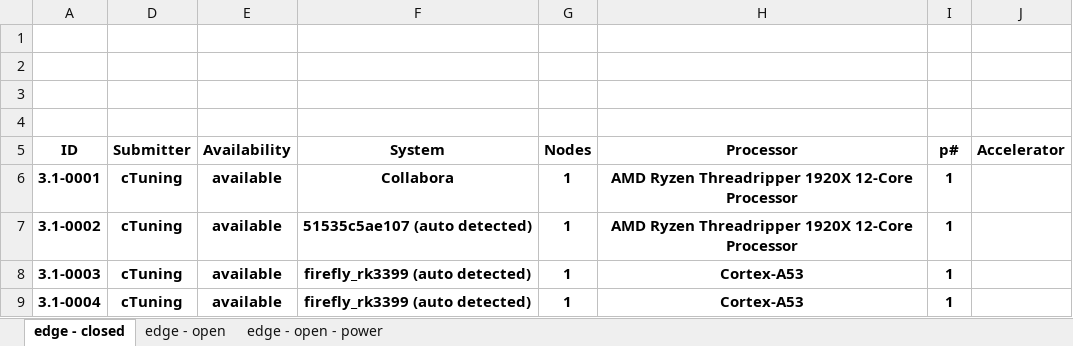
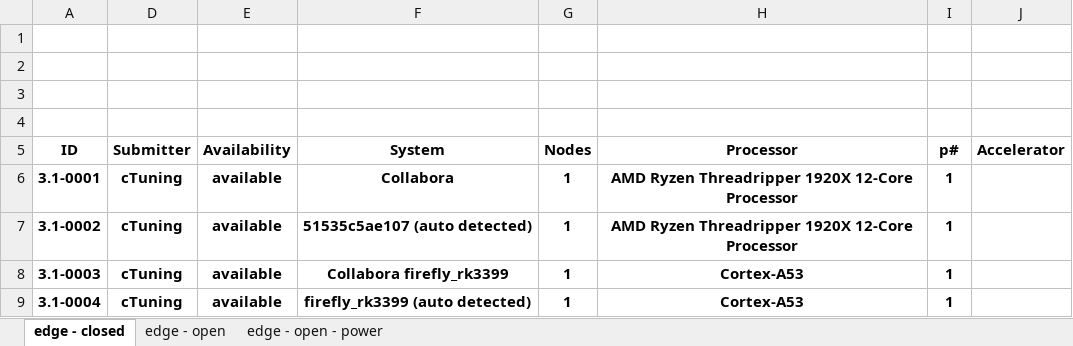
Before and after one commit to ctuning/mlperf_inference_submissions_v3.1, an Excel workbook: summary.xlsx, sheet edge - closed, drawn as a sheet; only a part is shown; values as stored, in another font and other column widths than the file's, no borders; conditional formats not drawn; the diff names each change by its address in the sheet, - before the commit and + after, or states it on an @@ line.

```diff
--- a/summary.xlsx (sheet edge - closed)
+++ b/summary.xlsx (sheet edge - closed)
-F8 (System): firefly_rk3399 (auto detected)
+F8 (System): Collabora firefly_rk3399
```
Also changed, not shown: sheet edge - open, sheet edge - open - power, 4 other files.
